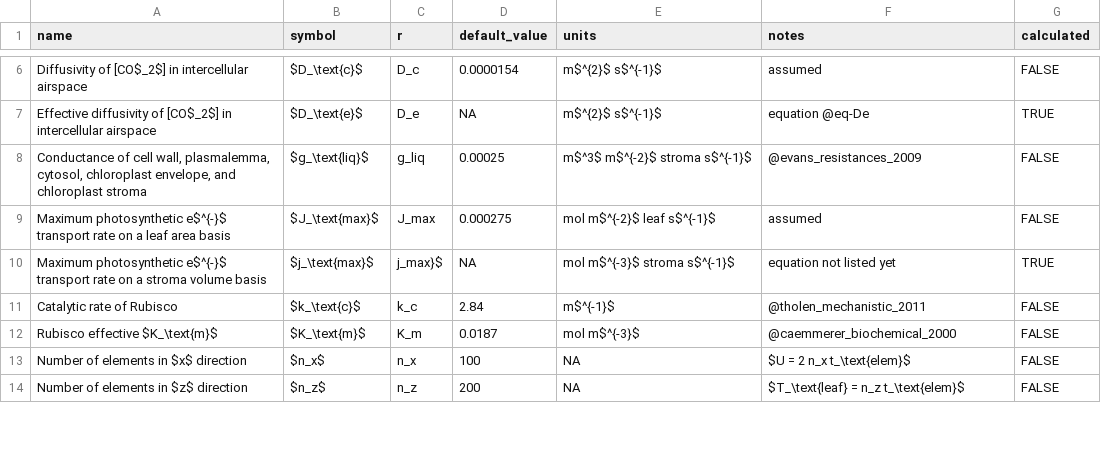
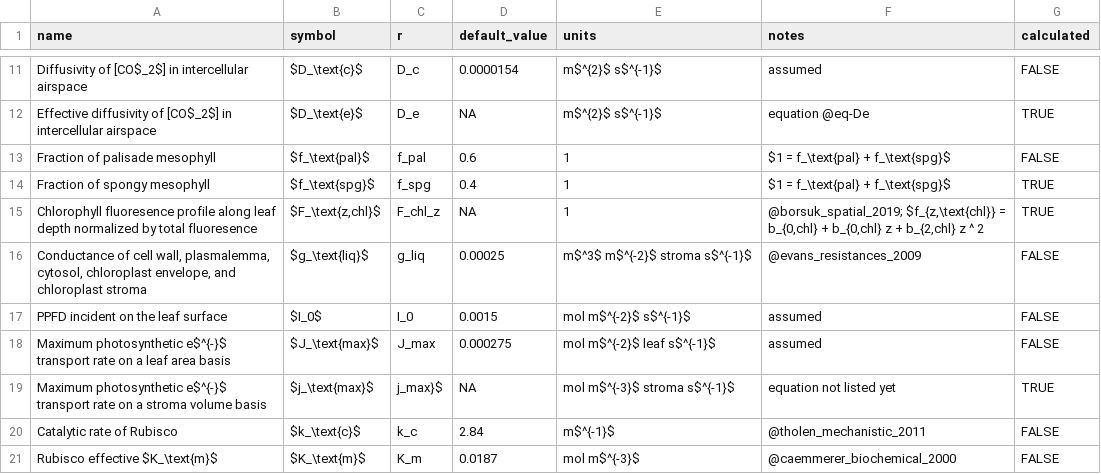
Before and after one commit to cdmuir/stomata-spacing, a CSV file: raw-data/2d-pm-parameters.csv, drawn as a sheet; only a part is shown, gaps mark what is left out; the shorter side is filled out with more unchanged rows; the diff covers the shown part only.

```diff
--- a/raw-data/2d-pm-parameters.csv
+++ b/raw-data/2d-pm-parameters.csv
@@ -7,3 +12,7 @@ Diffusivity of [CO$_2$] in intercellular airspace,$D_\text{c}$,D_c,0.0000154,m$^
 Effective diffusivity of [CO$_2$] in intercellular airspace,$D_\text{e}$,D_e,NA,m$^{2}$ s$^{-1}$,equation @eq-De,TRUE
+Fraction of palisade mesophyll,$f_\text{pal}$,f_pal,0.6,1,$1 = f_\text{pal} + f_\text{spg}$,FALSE
+Fraction of spongy mesophyll,$f_\text{spg}$,f_spg,0.4,1,$1 = f_\text{pal} + f_\text{spg}$,TRUE
+Chlorophyll fluoresence profile along leaf depth normalized by total fluoresence,"$F_\text{z,chl}$",F_chl_z,NA,1,"@borsuk_spatial_2019; $f_{z,\text{chl}} = b_{0,chl} + b_{0,chl} z + b_{2,chl} z ^ 2",TRUE
 "Conductance of cell wall, plasmalemma, cytosol, chloroplast envelope, and chloroplast stroma",$g_\text{liq}$,g_liq,0.00025,m$^3$ m$^{-2}$ stroma s$^{-1}$,@evans_resistances_2009,FALSE
+PPFD incident on the leaf surface,$I_0$,I_0,0.0015,mol m$^{-2}$ s$^{-1}$,assumed,FALSE
 Maximum photosynthetic e$^{-}$ transport rate on a leaf area basis,$J_\text{max}$,J_max,0.000275,mol m$^{-2}$ leaf s$^{-1}$,assumed,FALSE
```
Also changed, not shown: 9 added rows and 7 edited cells elsewhere in this file, 3 other files.
